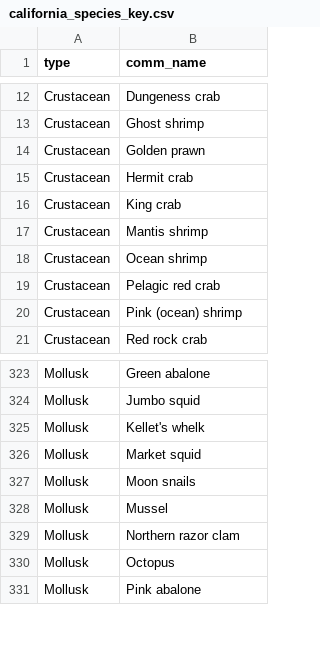
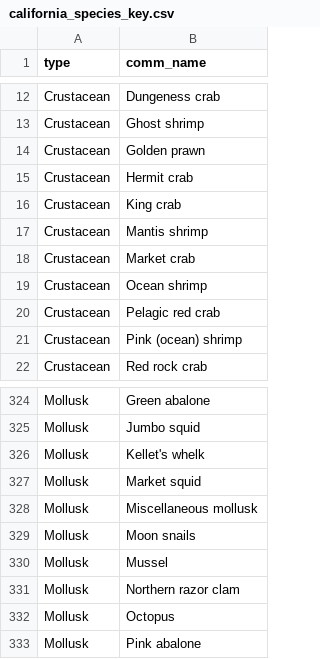
Before and after one commit to cfree14/wcfish, a CSV file: data-raw/california_species_key.csv, drawn as a sheet; only a part is shown, gaps mark what is left out; the diff names each change by its address in the sheet, - before the commit and + after, or states it on an @@ line.

Commit message:
added a few common names

```diff
--- a/data-raw/california_species_key.csv
+++ b/data-raw/california_species_key.csv
+row 18: Crustacean | Market crab
+row 328: Mollusk | Miscellaneous mollusk
```
Also changed, not shown: 1 other file.
